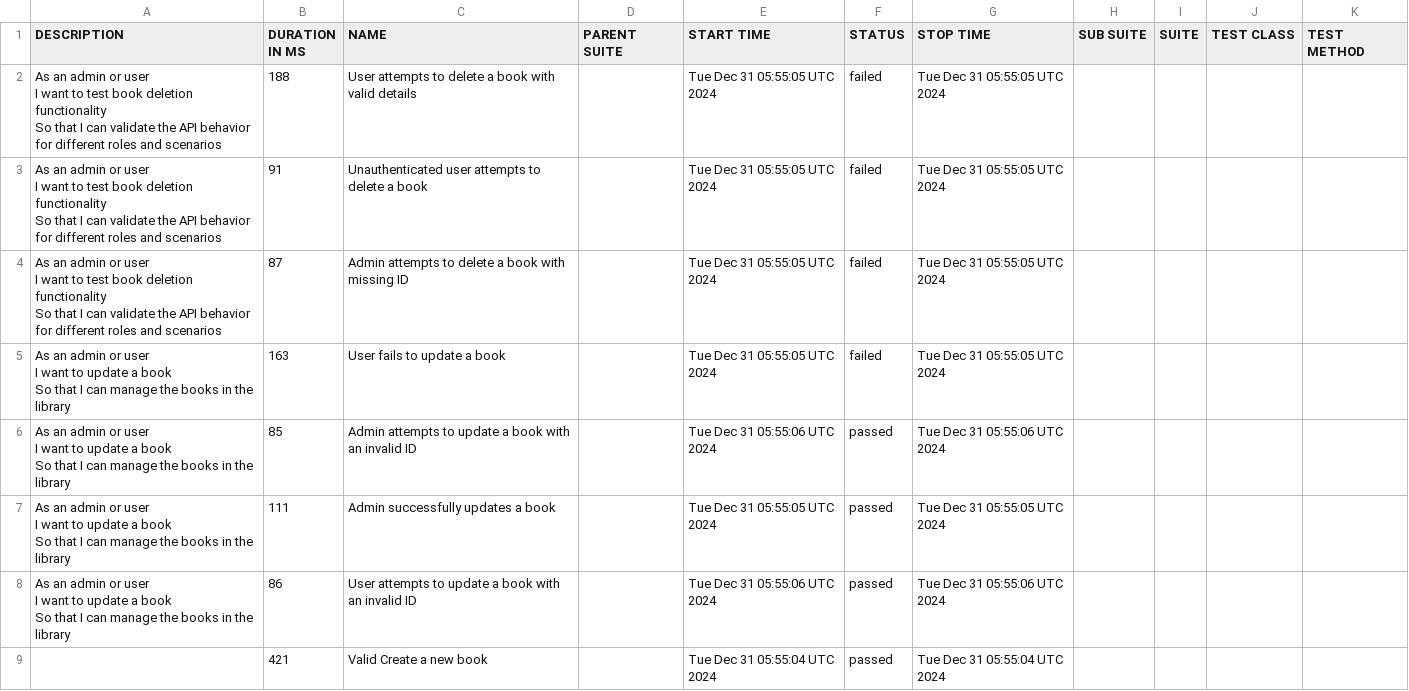
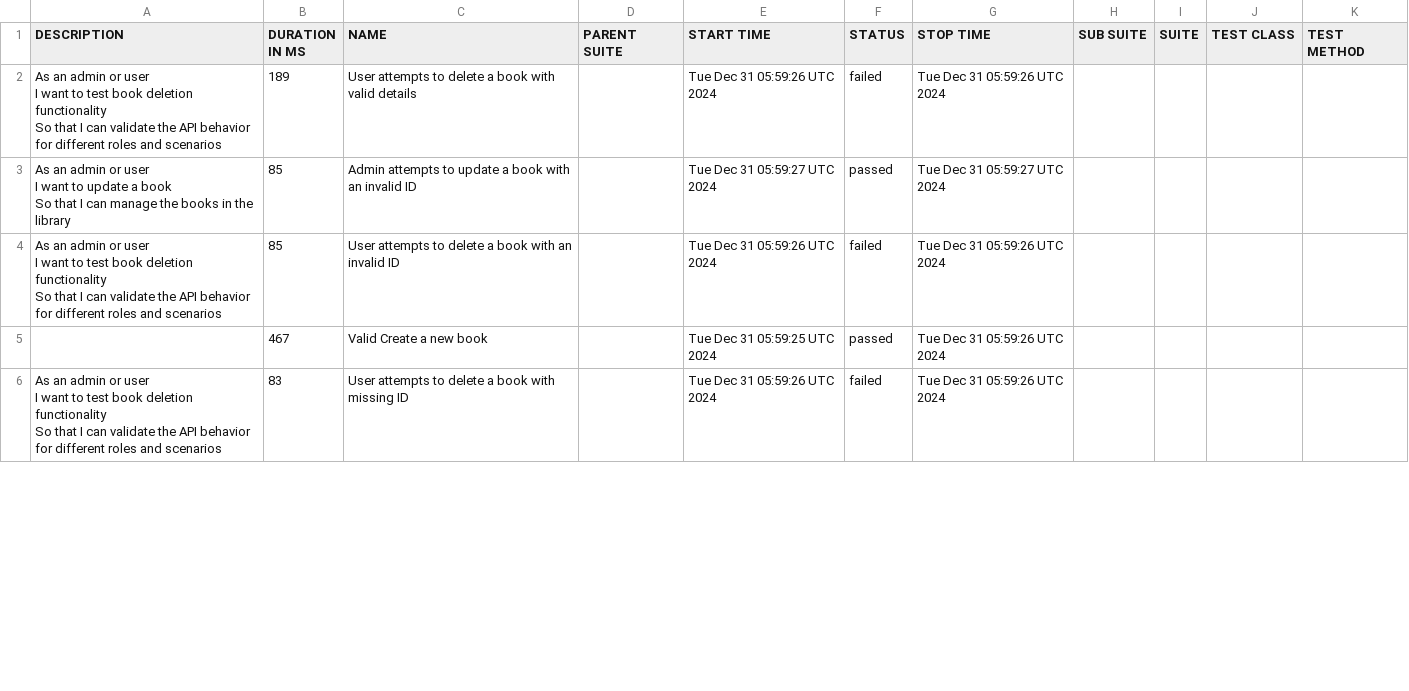
Before and after one commit to kalanagunathilaka/Playwright-Cucumber-Test-Automation, a CSV file: data/suites.csv, drawn as a sheet; only a part is shown; the diff covers the shown part only.

```diff
--- a/data/suites.csv
+++ b/data/suites.csv
@@ -1,23 +1,14 @@
 "DESCRIPTION","DURATION IN MS","NAME","PARENT SUITE","START TIME","STATUS","STOP TIME","SUB SUITE","SUITE","TEST CLASS","TEST METHOD"
-"As an admin or user
-  I want to test book deletion functionality
-  So that I can validate the API behavior for different roles and scenarios","188","User attempts to delete a book with valid details","","Tue Dec 31 05:55:05 UTC 2024","failed","Tue Dec 31 05:55:05 UTC 2024","","","",""
-"As an admin or user
-  I want to test book deletion functionality
-  So that I can validate the API behavior for different roles and scenarios","91","Unauthenticated user attempts to delete a book","","Tue Dec 31 05:55:05 UTC 2024","failed","Tue Dec 31 05:55:05 UTC 2024","","","",""
-"As an admin or user
-  I want to test book deletion functionality
-  So that I can validate the API behavior for different roles and scenarios","87","Admin attempts to delete a book with missing ID","","Tue Dec 31 05:55:05 UTC 2024","failed","Tue Dec 31 05:55:05 UTC 2024","","","",""
-"As an admin  or user
-  I want to update a book
-  So that I can manage the books in the library","163","User fails to update a book","","Tue Dec 31 05:55:05 UTC 2024","failed","Tue Dec 31 05:55:05 UTC 2024","","","",""
-"As an admin  or user
-  I want to update a book
-  So that I can manage the books in the library","85","Admin attempts to update a book with an invalid ID","","Tue Dec 31 05:55:06 UTC 2024","passed","Tue Dec 31 05:55:06 UTC 2024","","","",""
-"As an admin  or user
-  I want to update a book
-  So that I can manage the books in the library","111","Admin successfully updates a book","","Tue Dec 31 05:55:05 UTC 2024","passed","Tue Dec 31 05:55:05 UTC 2024","","","",""
-"As an admin  or user
-  I want to update a book
-  So that I can manage the books in the library","86","User attempts to update a book with an invalid ID","","Tue Dec 31 05:55:06 UTC 2024","passed","Tue Dec 31 05:55:06 UTC 2024","","","",""
-"","421","Valid Create a new book","","Tue Dec 31 05:55:04 UTC 2024","passed","Tue Dec 31 05:55:04 UTC 2024","","","",""
+"As an admin or user
+  I want to test book deletion functionality
+  So that I can validate the API behavior for different roles and scenarios","189","User attempts to delete a book with valid details","","Tue Dec 31 05:59:26 UTC 2024","failed","Tue Dec 31 05:59:26 UTC 2024","","","",""
+"As an admin  or user
+  I want to update a book
+  So that I can manage the books in the library","85","Admin attempts to update a book with an invalid ID","","Tue Dec 31 05:59:27 UTC 2024","passed","Tue Dec 31 05:59:27 UTC 2024","","","",""
+"As an admin or user
+  I want to test book deletion functionality
+  So that I can validate the API behavior for different roles and scenarios","85","User attempts to delete a book with an invalid ID","","Tue Dec 31 05:59:26 UTC 2024","failed","Tue Dec 31 05:59:26 UTC 2024","","","",""
+"","467","Valid Create a new book","","Tue Dec 31 05:59:25 UTC 2024","passed","Tue Dec 31 05:59:26 UTC 2024","","","",""
+"As an admin or user
+  I want to test book deletion functionality
+  So that I can validate the API behavior for different roles and scenarios","83","User attempts to delete a book with missing ID","","Tue Dec 31 05:59:26 UTC 2024","failed","Tue Dec 31 05:59:26 UTC 2024","","","",""
```
Also changed, not shown: 5 added rows, 2 removed rows and 10 edited cells elsewhere in this file, 41 other files.
